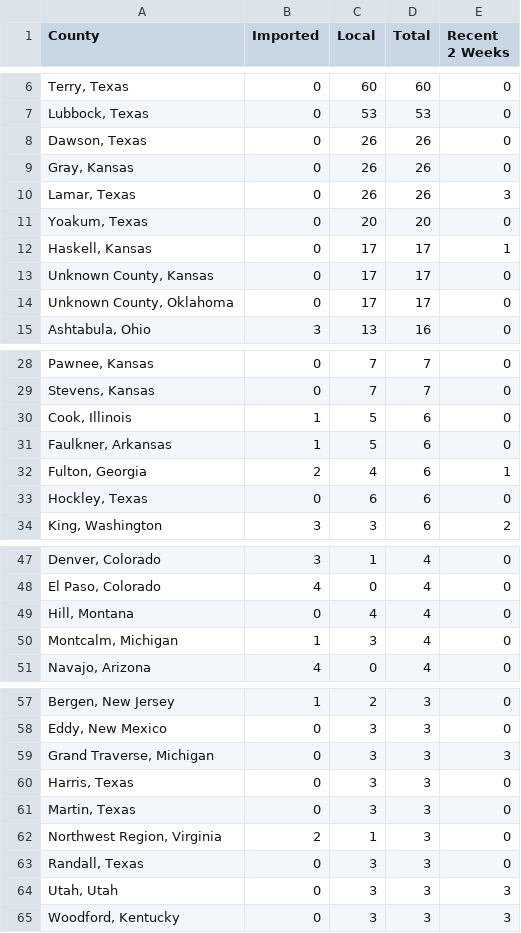
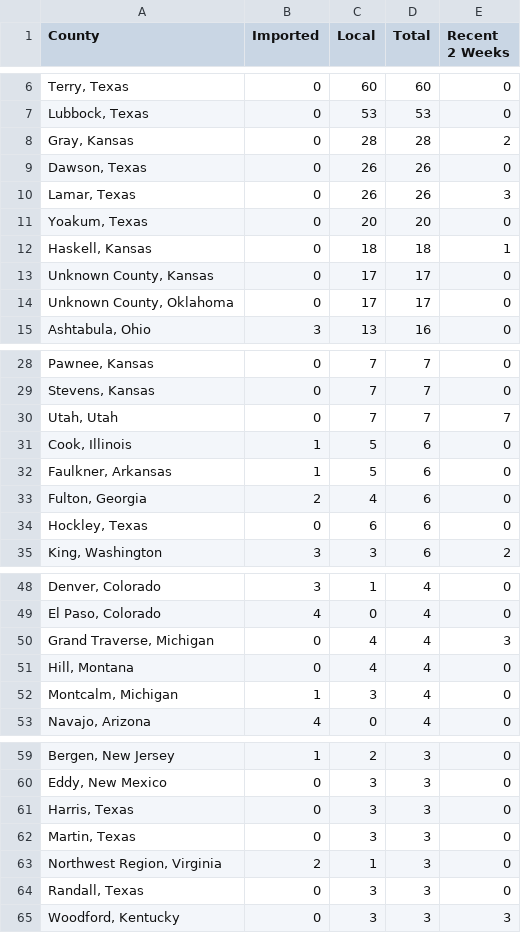
Before and after one commit to JHU-Measles-Tracking-Team/tracker_test_update, a CSV file: GitHub Ready Version/3table.csv, drawn as a sheet; only a part is shown, gaps mark what is left out; removed rows and columns are numbered as before the commit, all else as after; the diff covers the shown part only; the diff names each change by its address in the sheet, - before the commit and + after, or states it on an @@ line.

```diff
--- a/GitHub Ready Version/3table.csv
+++ b/GitHub Ready Version/3table.csv
+row 8: Gray, Kansas | 0 | 28 | 28 | 2
-row 9: Gray, Kansas | 0 | 26 | 26 | 0
-C12 (Local): 17
+C12 (Local): 18
-D12 (Total): 17
+D12 (Total): 18
+row 30: Utah, Utah | 0 | 7 | 7 | 7
-E33 (Recent 2 Weeks): 1
+E33 (Recent 2 Weeks): 0
+row 50: Grand Traverse, Michigan | 0 | 4 | 4 | 3
-row 59: Grand Traverse, Michigan | 0 | 3 | 3 | 3
-row 64: Utah, Utah | 0 | 3 | 3 | 3
```
Also changed, not shown: 2 added rows, 2 removed rows and 4 edited cells elsewhere in this file, GitHub Ready Version/1map1.csv, GitHub Ready Version/2map2.csv, 10 other files.
